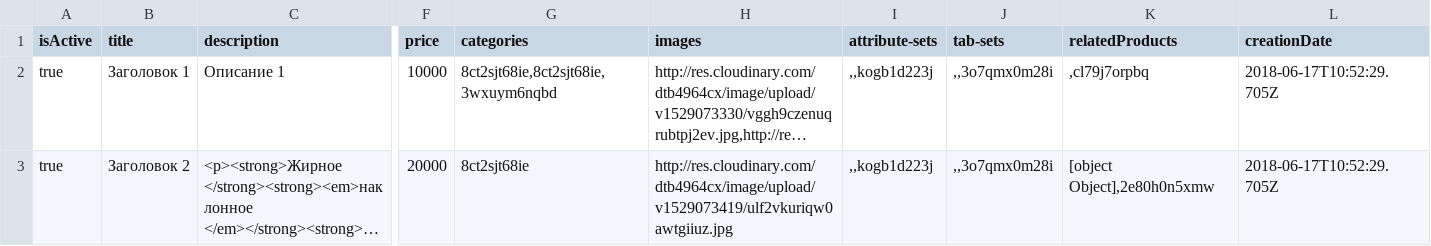
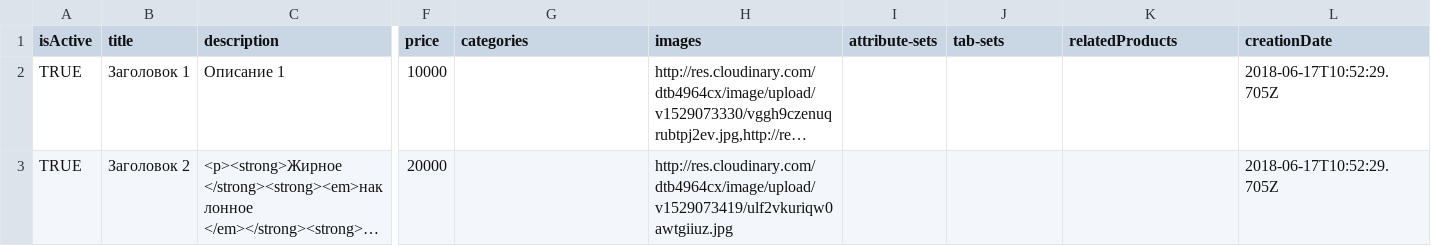
Before and after one commit to StarTag-Team/startag-admin, a CSV file: export/products.csv, drawn as a sheet; only a part is shown, gaps mark what is left out; long unchanged cells end in …; the diff names each change by its address in the sheet, - before the commit and + after, or states it on an @@ line.

```diff
--- a/export/products.csv
+++ b/export/products.csv
-A2:A3 (isActive): true
+A2:A3 (isActive): TRUE
-G2 (categories): 8ct2sjt68ie,8ct2sjt68ie,3wxuym6nqbd
+G2 (categories): (empty)
-I2:I3 (attribute-sets): ,,kogb1d223j
+I2:I3 (attribute-sets): (empty)
-J2:J3 (tab-sets): ,,3o7qmx0m28i
+J2:J3 (tab-sets): (empty)
-K2 (relatedProducts): ,cl79j7orpbq
+K2 (relatedProducts): (empty)
-G3 (categories): 8ct2sjt68ie
+G3 (categories): (empty)
-K3 (relatedProducts): [object Object],2e80h0n5xmw
+K3 (relatedProducts): (empty)
```
Also changed, not shown: 1 other file.
